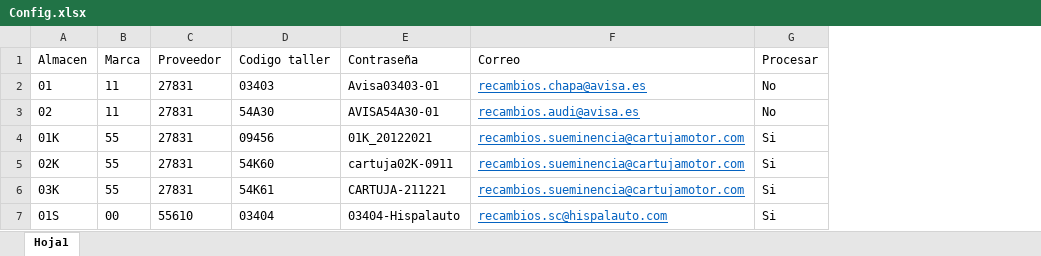
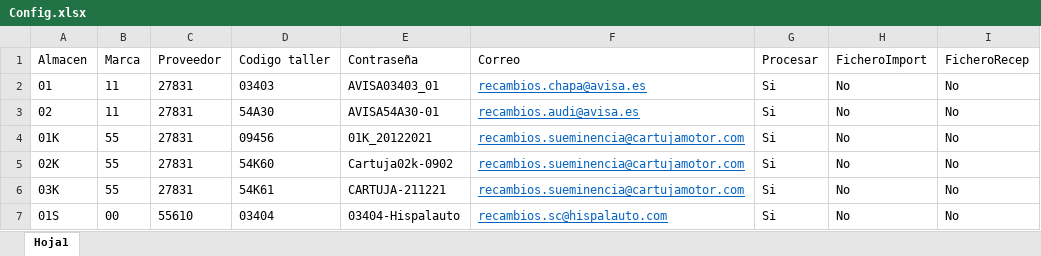
Before and after one commit to avisaRPA/EntradasFacturasET2000, an Excel workbook: Config.xlsx, sheet Hoja1, drawn as a sheet; values as stored, in another font and other column widths than the file's, no borders; table styles not drawn; the diff names each change by its address in the sheet, - before the commit and + after, or states it on an @@ line.

```diff
--- a/Config.xlsx (sheet Hoja1)
+++ b/Config.xlsx (sheet Hoja1)
+column H (FicheroImport), rows 2-7: all No
+column I (FicheroRecep), rows 2-7: all No
-E2 (Contraseña): Avisa03403-01
+E2 (Contraseña): AVISA03403_01
-G2:G3 (Procesar): No
+G2:G3 (Procesar): Si
-E5 (Contraseña): cartuja02K-0911
+E5 (Contraseña): Cartuja02k-0902
```
Also changed, not shown: DataTable.xlsx, DataTable_03404.xlsx, 50 other files.
